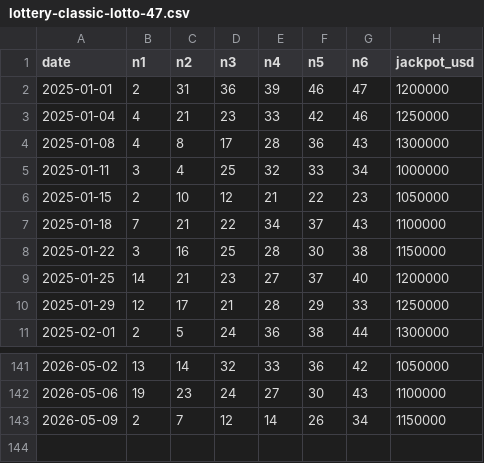
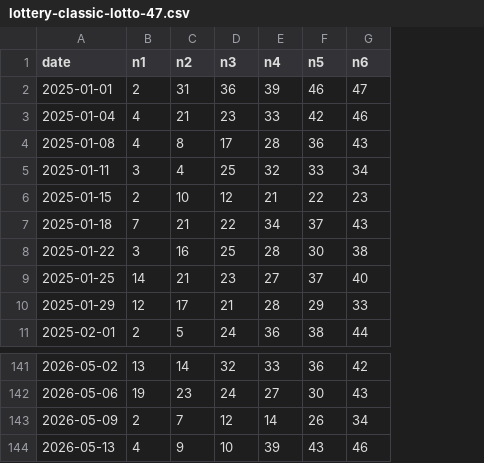
Before and after one commit to lussierd16/lotto-tinker, a CSV file: lottery-classic-lotto-47.csv, drawn as a sheet; only a part is shown, gaps mark what is left out; removed rows and columns are numbered as before the commit, all else as after; the diff names each change by its address in the sheet, - before the commit and + after, or states it on an @@ line.

```diff
--- a/lottery-classic-lotto-47.csv
+++ b/lottery-classic-lotto-47.csv
-column H (jackpot_usd), rows 2-11: 1200000 | 1250000 | 1300000 | 1000000 | 1050000 | 1100000 | 1150000 | 1200000 | 1250000 | 1300000; rows 141-143: 1050000 | 1100000 | 1150000
+row 144: 2026-05-13 | 4 | 9 | 10 | 39 | 43 | 46
```
Also changed, not shown: lottery-mega-millions.csv, lottery-millionaire-for-life.csv, 6 other files.
